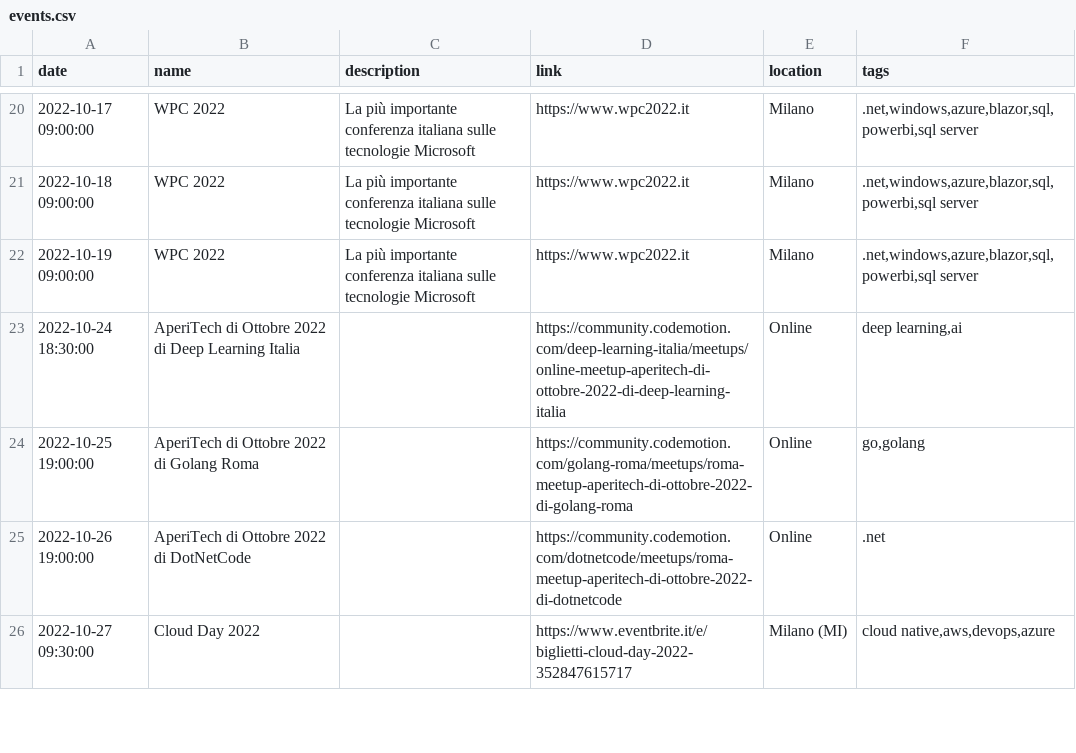
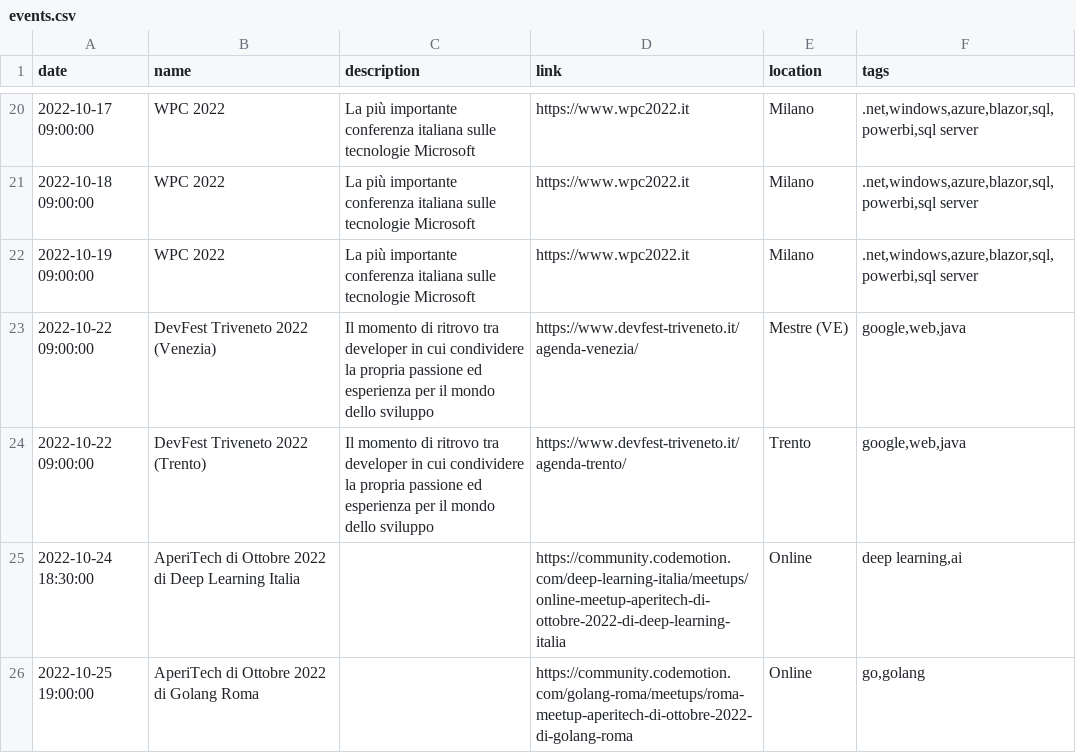
Before and after one commit to Defkon1/it-events, a CSV file: events/events.csv, drawn as a sheet; only a part is shown, gaps mark what is left out; the shorter side is filled out with more unchanged rows.

Commit message:
Added Google DevFest Triveneto

```diff
--- a/events/events.csv
+++ b/events/events.csv
@@ -22,2 +22,4 @@ date,name,description,link,location,tags
 2022-10-19 09:00:00,"WPC 2022","La più importante conferenza italiana sulle tecnologie Microsoft",https://www.wpc2022.it,Milano,".net,windows,azure,blazor,sql,powerbi,sql server"
+2022-10-22 09:00:00,"DevFest Triveneto 2022 (Venezia)","Il momento di ritrovo tra developer in cui condividere la propria passione ed esperienza per il mondo dello sviluppo",https://www.devfest-triveneto.it/agenda-venezia/,Mestre (VE),"google,web,java"
+2022-10-22 09:00:00,"DevFest Triveneto 2022 (Trento)","Il momento di ritrovo tra developer in cui condividere la propria passione ed esperienza per il mondo dello sviluppo",https://www.devfest-triveneto.it/agenda-trento/,Trento,"google,web,java"
 2022-10-24 18:30:00,"AperiTech di Ottobre 2022 di Deep Learning Italia",,https://community.codemotion.com/deep-learning-italia/meetups/online-meetup-aperitech-di-ottobre-2022-di-deep-learning-italia,Online,"deep learning,ai"
```
